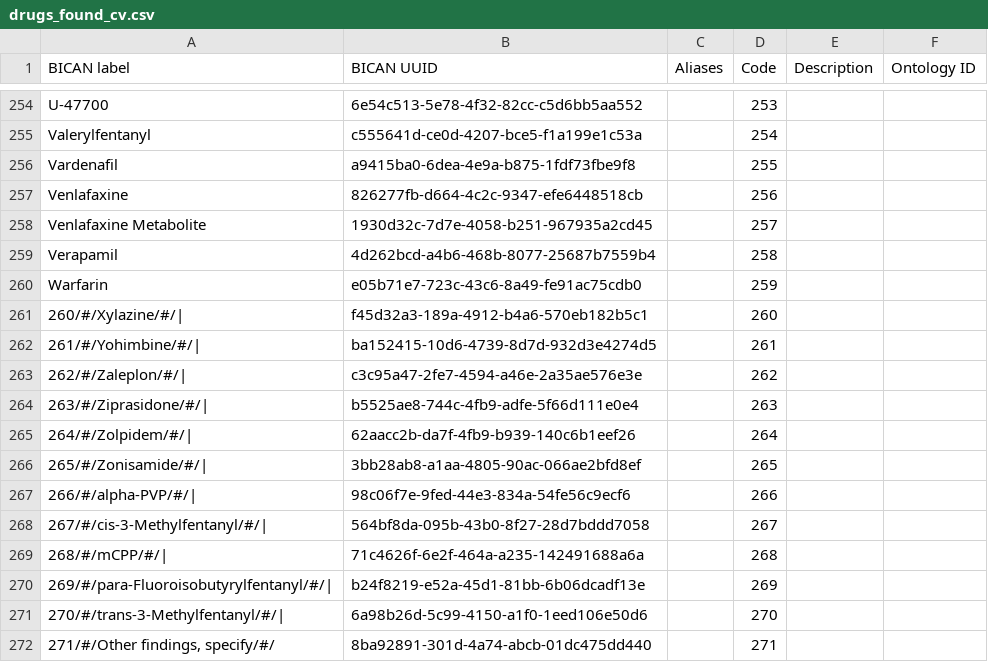
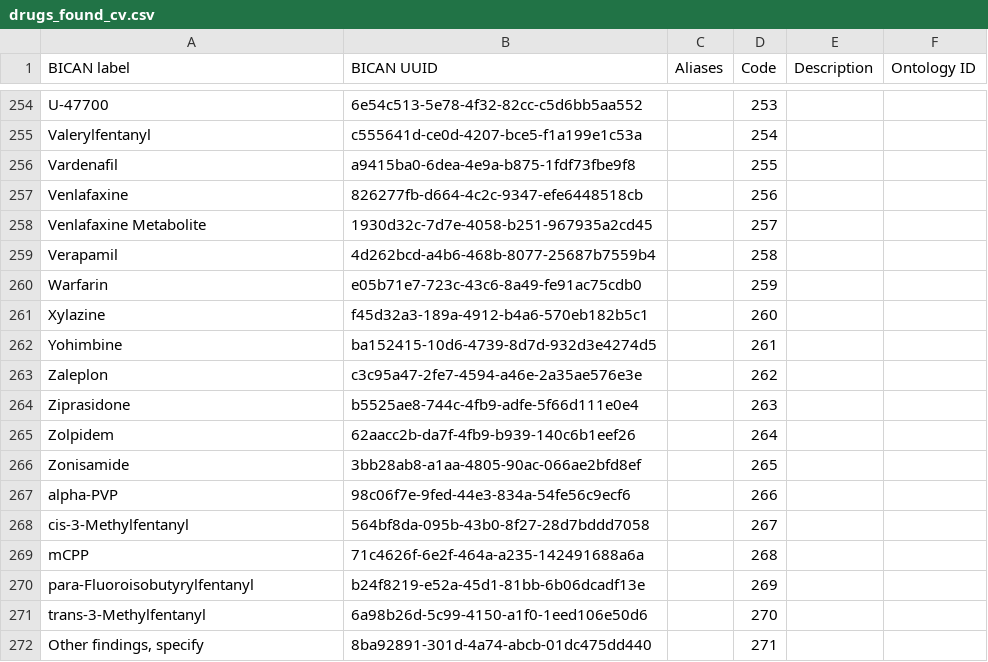
Before and after one commit to brain-bican/metadata-schemas, a CSV file: docs/schemas/Donor-Metadata/Value Sets/drugs_found_cv.csv, drawn as a sheet; only a part is shown, gaps mark what is left out.

Commit message:
7 more cv tables

```diff
--- a/docs/schemas/Donor-Metadata/Value Sets/drugs_found_cv.csv
+++ b/docs/schemas/Donor-Metadata/Value Sets/drugs_found_cv.csv
@@ -260,13 +260,13 @@ Verapamil,4d262bcd-a4b6-468b-8077-25687b7559b4,,258,,
 Warfarin,e05b71e7-723c-43c6-8a49-fe91ac75cdb0,,259,,
-260/#/Xylazine/#/|,f45d32a3-189a-4912-b4a6-570eb182b5c1,,260,,
-261/#/Yohimbine/#/|,ba152415-10d6-4739-8d7d-932d3e4274d5,,261,,
-262/#/Zaleplon/#/|,c3c95a47-2fe7-4594-a46e-2a35ae576e3e,,262,,
-263/#/Ziprasidone/#/|,b5525ae8-744c-4fb9-adfe-5f66d111e0e4,,263,,
-264/#/Zolpidem/#/|,62aacc2b-da7f-4fb9-b939-140c6b1eef26,,264,,
-265/#/Zonisamide/#/|,3bb28ab8-a1aa-4805-90ac-066ae2bfd8ef,,265,,
-266/#/alpha-PVP/#/|,98c06f7e-9fed-44e3-834a-54fe56c9ecf6,,266,,
-267/#/cis-3-Methylfentanyl/#/|,564bf8da-095b-43b0-8f27-28d7bddd7058,,267,,
-268/#/mCPP/#/|,71c4626f-6e2f-464a-a235-142491688a6a,,268,,
-269/#/para-Fluoroisobutyrylfentanyl/#/|,b24f8219-e52a-45d1-81bb-6b06dcadf13e,,269,,
-270/#/trans-3-Methylfentanyl/#/|,6a98b26d-5c99-4150-a1f0-1eed106e50d6,,270,,
-"271/#/Other findings, specify/#/",8ba92891-301d-4a74-abcb-01dc475dd440,,271,,
+Xylazine,f45d32a3-189a-4912-b4a6-570eb182b5c1,,260,,
+Yohimbine,ba152415-10d6-4739-8d7d-932d3e4274d5,,261,,
+Zaleplon,c3c95a47-2fe7-4594-a46e-2a35ae576e3e,,262,,
+Ziprasidone,b5525ae8-744c-4fb9-adfe-5f66d111e0e4,,263,,
+Zolpidem,62aacc2b-da7f-4fb9-b939-140c6b1eef26,,264,,
+Zonisamide,3bb28ab8-a1aa-4805-90ac-066ae2bfd8ef,,265,,
+alpha-PVP,98c06f7e-9fed-44e3-834a-54fe56c9ecf6,,266,,
+cis-3-Methylfentanyl,564bf8da-095b-43b0-8f27-28d7bddd7058,,267,,
+mCPP,71c4626f-6e2f-464a-a235-142491688a6a,,268,,
+para-Fluoroisobutyrylfentanyl,b24f8219-e52a-45d1-81bb-6b06dcadf13e,,269,,
+trans-3-Methylfentanyl,6a98b26d-5c99-4150-a1f0-1eed106e50d6,,270,,
+"Other findings, specify",8ba92891-301d-4a74-abcb-01dc475dd440,,271,,
```
